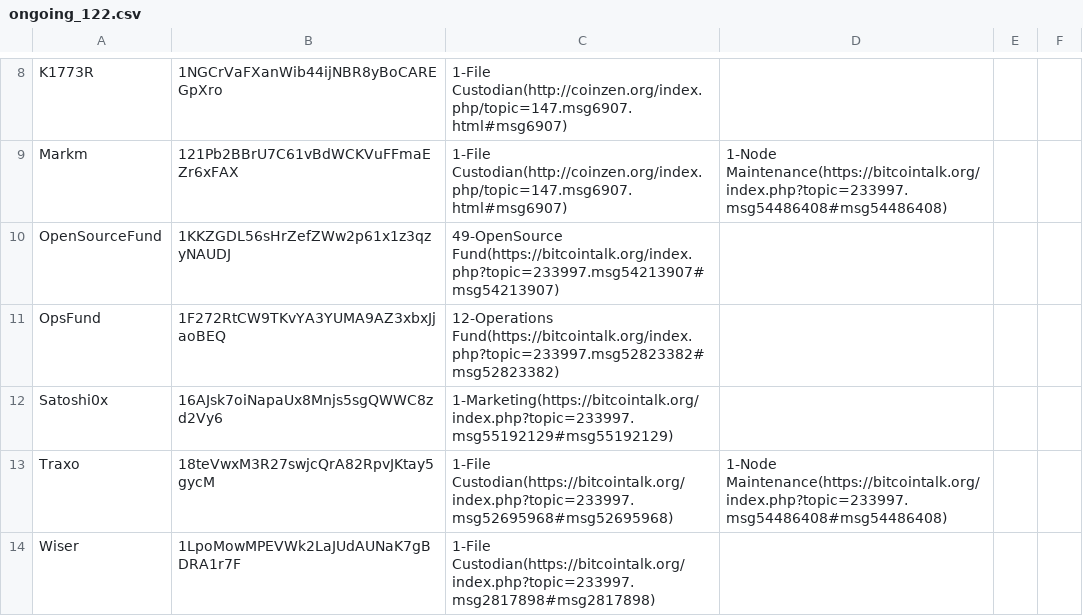
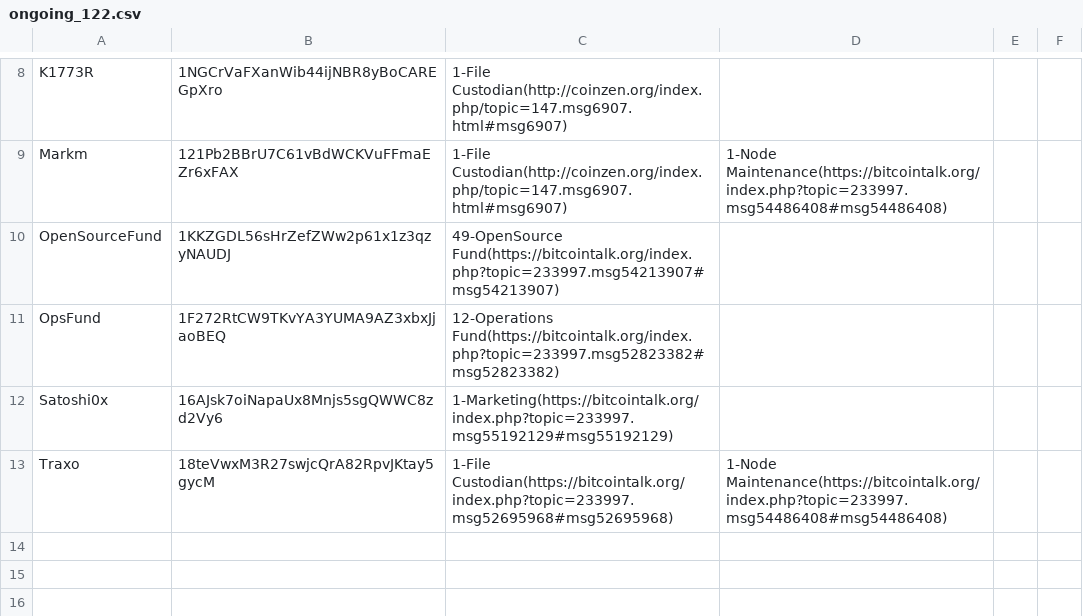
Before and after one commit to devcoin/shares, a CSV file: ongoing_122.csv, drawn as a sheet; only a part is shown, gaps mark what is left out; the diff names each change by its address in the sheet, - before the commit and + after, or states it on an @@ line.

Commit message:
Remove Wiser from File Custodian duty.

```diff
--- a/ongoing_122.csv
+++ b/ongoing_122.csv
-row 14: Wiser | 1LpoMowMPEVWk2LaJUdAUNaK7gBDRA1r7F | 1-File Custodian(https://bitcointalk.org/index.php?topic=233997.msg2817898#msg2817898)
```
